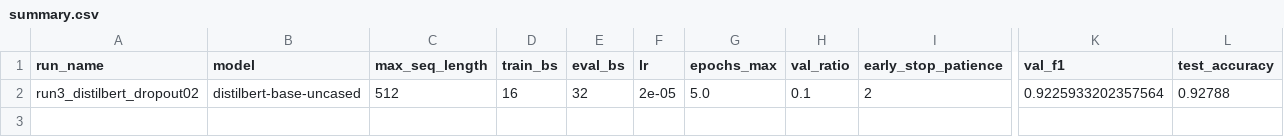
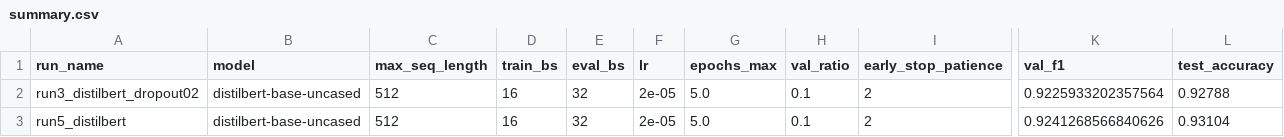
Before and after one commit to hussam-taher/NLP, a CSV file: summary.csv (was results/summary.csv), drawn as a sheet; only a part is shown, gaps mark what is left out; rows hold the shown columns only; the diff names each change by its address in the sheet, - before the commit and + after, or states it on an @@ line.

```diff
--- a/results/summary.csv
+++ b/summary.csv
+row 3: run5_distilbert | distilbert-base-uncased | 512 | 16 | 32 | 2e-05 | 5.0 | 0.1 | 2 | 0.9241268566840626 | 0.93104
```
Also changed, not shown: 4 other files.
